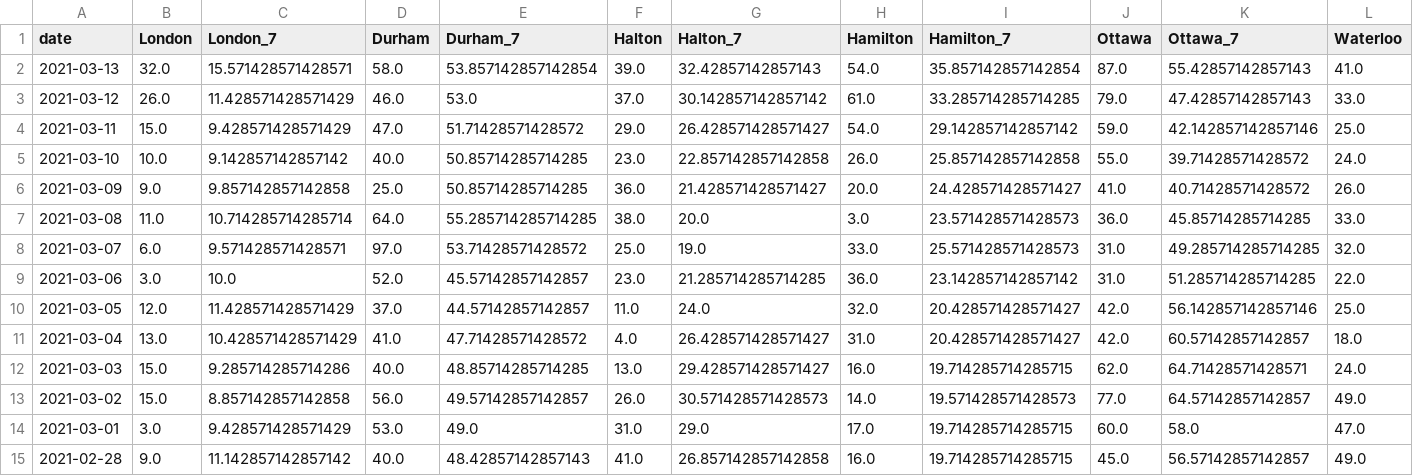
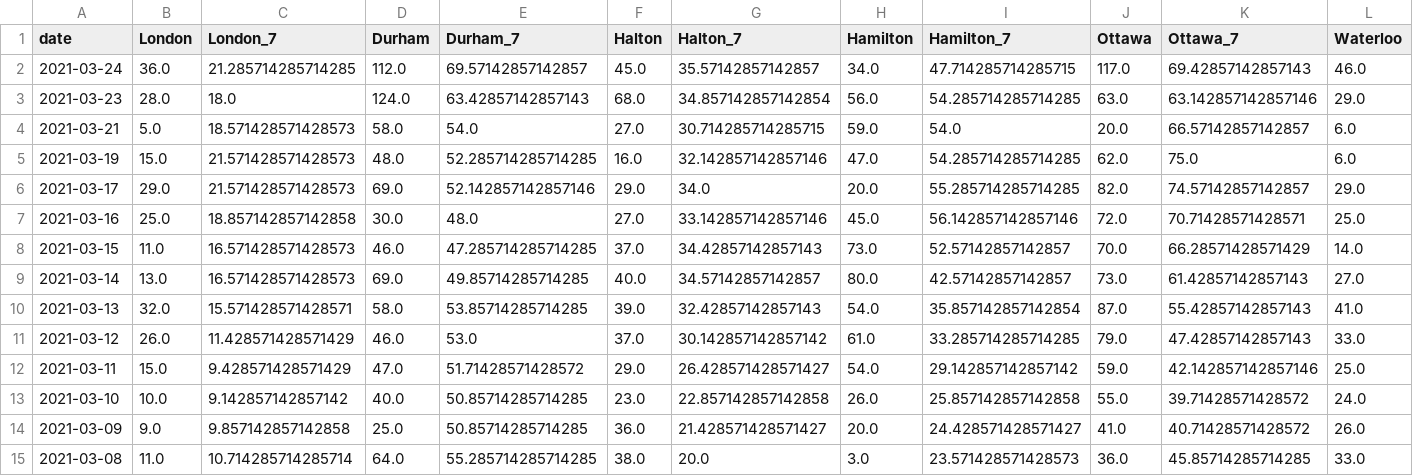
Before and after one commit to martin-allen/covid, a CSV file: data/output/ontario_new.csv, drawn as a sheet; only a part is shown; the shorter side is filled out with more unchanged rows; addresses are those after the commit; rows hold the shown columns only; the diff names each change by its address in the sheet, - before the commit and + after, or states it on an @@ line.

Commit message:
Caught up Ontario files

```diff
--- a/data/output/ontario_new.csv
+++ b/data/output/ontario_new.csv
+row 2: 2021-03-24 | 36.0 | 21.285714285714285 | 112.0 | 69.57142857142857 | 45.0 | 35.57142857142857 | 34.0 | 47.714285714285715 | 117.0 | 69.42857142857143 | 46.0
+row 3: 2021-03-23 | 28.0 | 18.0 | 124.0 | 63.42857142857143 | 68.0 | 34.857142857142854 | 56.0 | 54.285714285714285 | 63.0 | 63.142857142857146 | 29.0
+row 4: 2021-03-21 | 5.0 | 18.571428571428573 | 58.0 | 54.0 | 27.0 | 30.714285714285715 | 59.0 | 54.0 | 20.0 | 66.57142857142857 | 6.0
+row 5: 2021-03-19 | 15.0 | 21.571428571428573 | 48.0 | 52.285714285714285 | 16.0 | 32.142857142857146 | 47.0 | 54.285714285714285 | 62.0 | 75.0 | 6.0
+row 6: 2021-03-17 | 29.0 | 21.571428571428573 | 69.0 | 52.142857142857146 | 29.0 | 34.0 | 20.0 | 55.285714285714285 | 82.0 | 74.57142857142857 | 29.0
+row 7: 2021-03-16 | 25.0 | 18.857142857142858 | 30.0 | 48.0 | 27.0 | 33.142857142857146 | 45.0 | 56.142857142857146 | 72.0 | 70.71428571428571 | 25.0
+row 8: 2021-03-15 | 11.0 | 16.571428571428573 | 46.0 | 47.285714285714285 | 37.0 | 34.42857142857143 | 73.0 | 52.57142857142857 | 70.0 | 66.28571428571429 | 14.0
+row 9: 2021-03-14 | 13.0 | 16.571428571428573 | 69.0 | 49.85714285714285 | 40.0 | 34.57142857142857 | 80.0 | 42.57142857142857 | 73.0 | 61.42857142857143 | 27.0
-E10 (Durham_7): 53.857142857142854
+E10 (Durham_7): 53.85714285714285
```
Also changed, not shown: data/output/ontario_summary.csv, data/output/ontario_total.csv, 1 other file.
